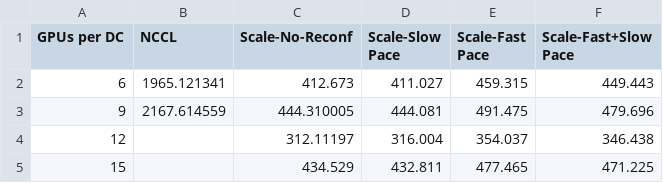
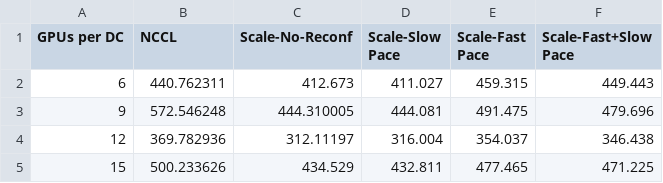
Before and after one commit to jiahengxiong/DRL-CCL, a CSV file: Allgather_new_scaleCCL/script_and_result/gpu_result.csv, drawn as a sheet.

Commit message:
update right result of nccl gpus per dc

```diff
--- a/Allgather_new_scaleCCL/script_and_result/gpu_result.csv
+++ b/Allgather_new_scaleCCL/script_and_result/gpu_result.csv
@@ -1,5 +1,5 @@
 GPUs per DC,NCCL,Scale-No-Reconf,Scale-Slow Pace,Scale-Fast Pace,Scale-Fast+Slow Pace
-6,1965.121341,412.673,411.027,459.315,449.443
-9,2167.614559,444.310005,444.081,491.475,479.696
-12,,312.11197,316.004,354.037,346.438
-15,,434.529,432.811,477.465,471.225
+6,440.762311,412.673,411.027,459.315,449.443
+9,572.546248,444.310005,444.081,491.475,479.696
+12,369.782936,312.11197,316.004,354.037,346.438
+15,500.233626,434.529,432.811,477.465,471.225
```
Also changed, not shown: 4 other files.
